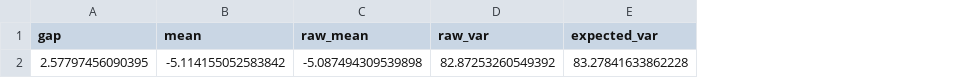
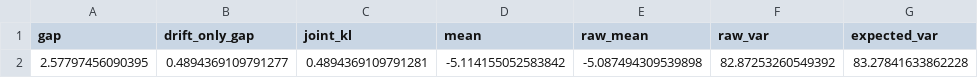
Before and after one commit to jameskrice7/Stochastic-Deep-Learning, a CSV file: reproduction/results/ou.csv, drawn as a sheet; only a part is shown; the diff names each change by its address in the sheet, - before the commit and + after, or states it on an @@ line.

```diff
--- a/reproduction/results/ou.csv
+++ b/reproduction/results/ou.csv
+column B (drift_only_gap), row 2: 0.4894369109791277
+column C (joint_kl), row 2: 0.4894369109791281
```
Also changed, not shown: 9 other files.
